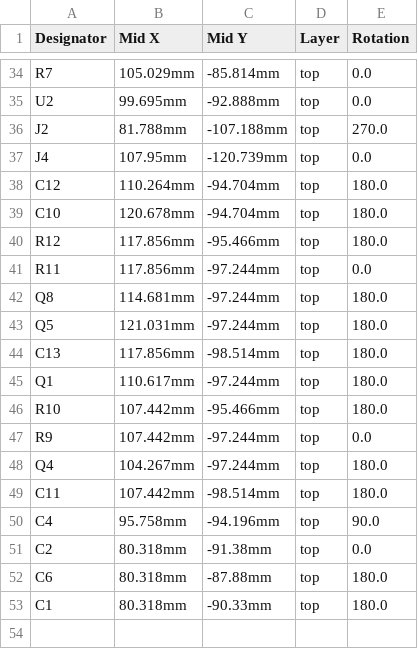
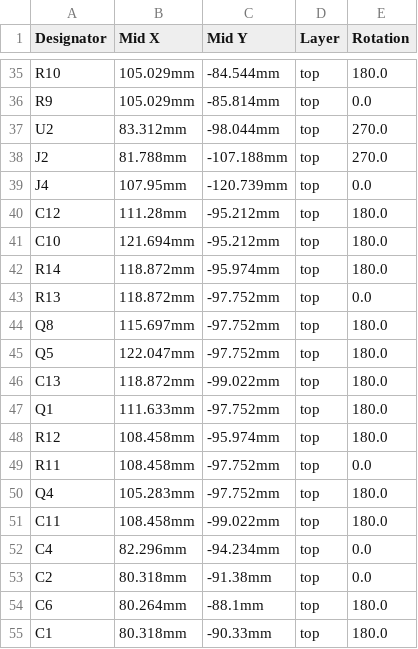
Before and after one commit to battlesnake/led-strip-pwm-driver, a CSV file: fab/pwm-controller__cpl_top.csv, drawn as a sheet; only a part is shown, gaps mark what is left out; the diff covers the shown part only.

```diff
--- a/fab/pwm-controller__cpl_top.csv
+++ b/fab/pwm-controller__cpl_top.csv
@@ -34,20 +35,21 @@
-"R7","105.029mm","-85.814mm","top","0.0"
-"U2","99.695mm","-92.888mm","top","0.0"
+"R10","105.029mm","-84.544mm","top","180.0"
+"R9","105.029mm","-85.814mm","top","0.0"
+"U2","83.312mm","-98.044mm","top","270.0"
 "J2","81.788mm","-107.188mm","top","270.0"
 "J4","107.95mm","-120.739mm","top","0.0"
-"C12","110.264mm","-94.704mm","top","180.0"
-"C10","120.678mm","-94.704mm","top","180.0"
-"R12","117.856mm","-95.466mm","top","180.0"
-"R11","117.856mm","-97.244mm","top","0.0"
-"Q8","114.681mm","-97.244mm","top","180.0"
-"Q5","121.031mm","-97.244mm","top","180.0"
-"C13","117.856mm","-98.514mm","top","180.0"
-"Q1","110.617mm","-97.244mm","top","180.0"
-"R10","107.442mm","-95.466mm","top","180.0"
-"R9","107.442mm","-97.244mm","top","0.0"
-"Q4","104.267mm","-97.244mm","top","180.0"
-"C11","107.442mm","-98.514mm","top","180.0"
-"C4","95.758mm","-94.196mm","top","90.0"
+"C12","111.28mm","-95.212mm","top","180.0"
+"C10","121.694mm","-95.212mm","top","180.0"
+"R14","118.872mm","-95.974mm","top","180.0"
+"R13","118.872mm","-97.752mm","top","0.0"
+"Q8","115.697mm","-97.752mm","top","180.0"
+"Q5","122.047mm","-97.752mm","top","180.0"
+"C13","118.872mm","-99.022mm","top","180.0"
+"Q1","111.633mm","-97.752mm","top","180.0"
+"R12","108.458mm","-95.974mm","top","180.0"
+"R11","108.458mm","-97.752mm","top","0.0"
+"Q4","105.283mm","-97.752mm","top","180.0"
+"C11","108.458mm","-99.022mm","top","180.0"
+"C4","82.296mm","-94.234mm","top","0.0"
 "C2","80.318mm","-91.38mm","top","0.0"
-"C6","80.318mm","-87.88mm","top","180.0"
+"C6","80.264mm","-88.1mm","top","180.0"
 "C1","80.318mm","-90.33mm","top","180.0"
```
Also changed, not shown: 4 added rows, 3 removed rows and 37 edited cells elsewhere in this file, fab/pwm-controller__bom_top.csv, 19 other files.
